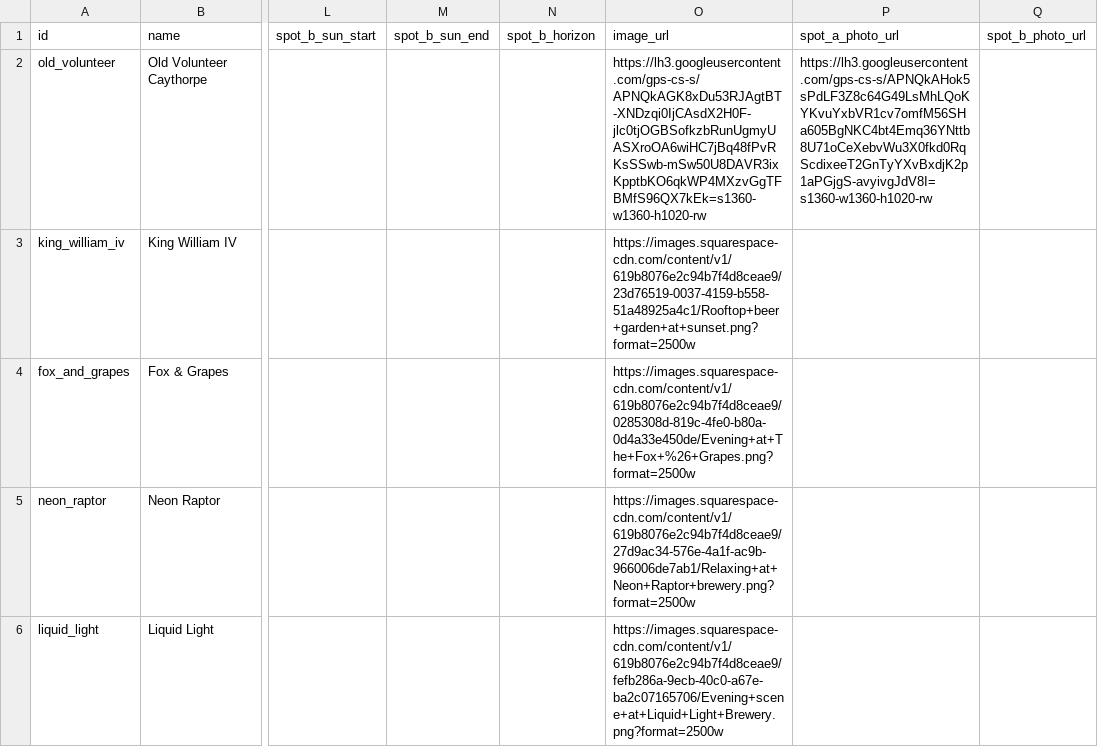
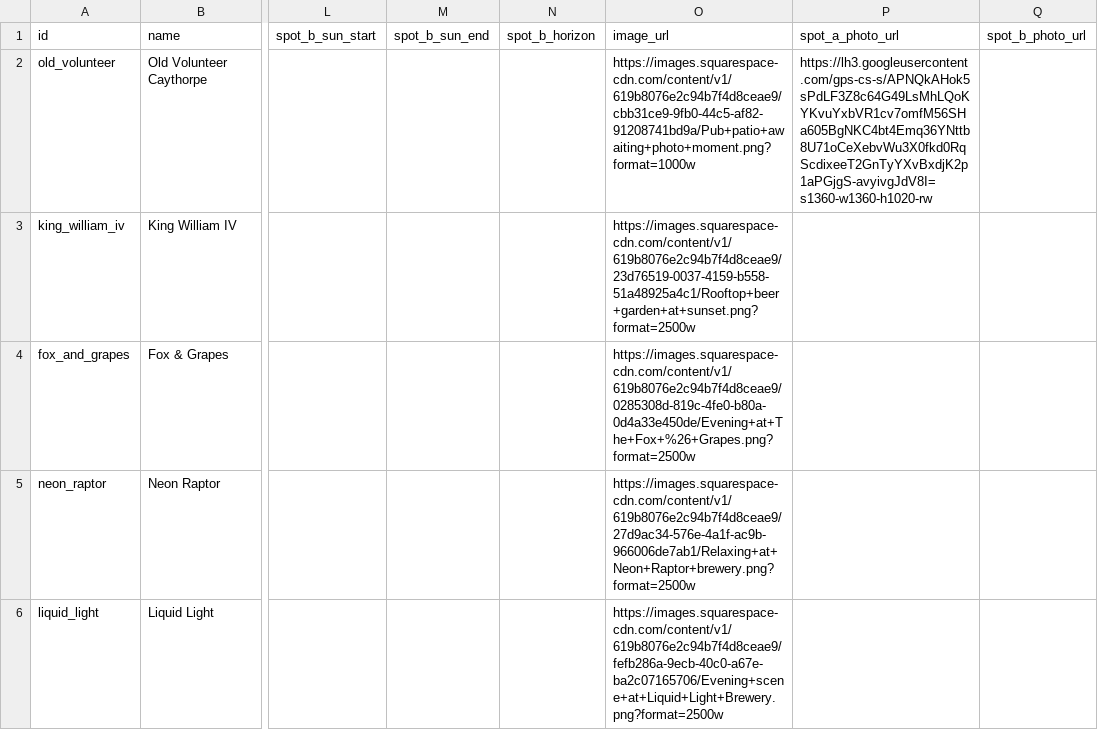
Before and after one commit to shawn845/DrinkingintheSun, a CSV file: app/public/data/pubs.csv, drawn as a sheet; only a part is shown, gaps mark what is left out; the diff names each change by its address in the sheet, - before the commit and + after, or states it on an @@ line.

Commit message:
Update pubs/routes via admin tool

```diff
--- a/app/public/data/pubs.csv
+++ b/app/public/data/pubs.csv
-O2 (image_url): https://lh3.googleusercontent.com/gps-cs-s/APNQkAGK8xDu53RJAgtBT-XNDzqi0IjCAsdX2H0F-jlc0tjOGBSofkzbRunUgmyUASXroOA6wiHC7jBq48fPvRKsSSwb-mSw50U8DAVR3ixKpptbKO6qkWP4MXzvGgTFBMfS96QX7kEk=s1360-w1360-h1020-rw
+O2 (image_url): https://images.squarespace-cdn.com/content/v1/619b8076e2c94b7f4d8ceae9/cbb31ce9-9fb0-44c5-af82-91208741bd9a/Pub+patio+awaiting+photo+moment.png?format=1000w
```
